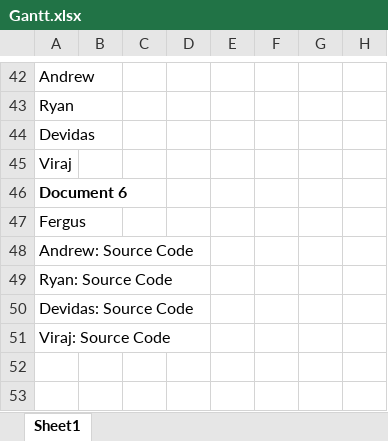
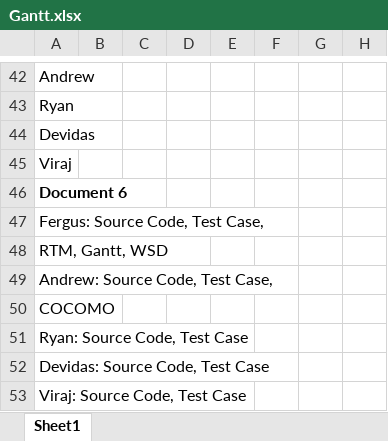
Before and after one commit to FergK/PhoenixHotel, an Excel workbook: Gantt.xlsx, sheet Sheet1, drawn as a sheet; only a part is shown, gaps mark what is left out; values as stored, in another font and other column widths than the file's, no borders; rows hold the shown columns only; the diff names each change by its address in the sheet, - before the commit and + after, or states it on an @@ line.

```diff
--- a/Gantt.xlsx (sheet Sheet1)
+++ b/Gantt.xlsx (sheet Sheet1)
-A47: Fergus
+A47: Fergus: Source Code, Test Case,
-A48: Andrew: Source Code
+A48: RTM, Gantt, WSD
-A49: Ryan: Source Code
+A49: Andrew: Source Code, Test Case,
-A50: Devidas: Source Code
+A50: COCOMO
-A51: Viraj: Source Code
+A51: Ryan: Source Code, Test Case
+row 52: Devidas: Source Code, Test Case
+row 53: Viraj: Source Code, Test Case
```
Also changed, not shown: 1 other file.
